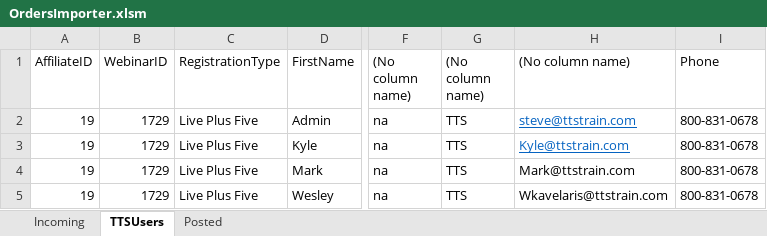
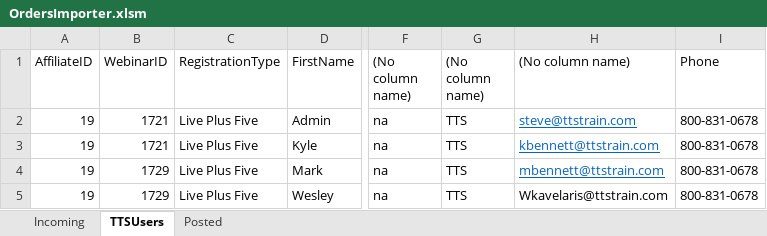
Before and after one commit to justSteve/bankwebinars, an Excel workbook: CUWebinars.Web/App_Data/Orders/OrdersImporter.xlsm, sheet TTSUsers, drawn as a sheet; only a part is shown, gaps mark what is left out; values as stored, in another font and other column widths than the file's, no borders; the diff names each change by its address in the sheet, - before the commit and + after, or states it on an @@ line.

```diff
--- a/CUWebinars.Web/App_Data/Orders/OrdersImporter.xlsm (sheet TTSUsers)
+++ b/CUWebinars.Web/App_Data/Orders/OrdersImporter.xlsm (sheet TTSUsers)
-B2:B3 (WebinarID): 1729
+B2:B3 (WebinarID): 1721
-H3 ((No column name)): Kyle@ttstrain.com
+H3 ((No column name)): kbennett@ttstrain.com
-H4 ((No column name)): Mark@ttstrain.com
+H4 ((No column name)): mbennett@ttstrain.com
@@ H4 underline: off → on, text colour: black → #0563C1 @@
```
Also changed, not shown: CUWebinars.Web/App_Data/Orders/OrderMigrator.xlsm, 22 other files.
